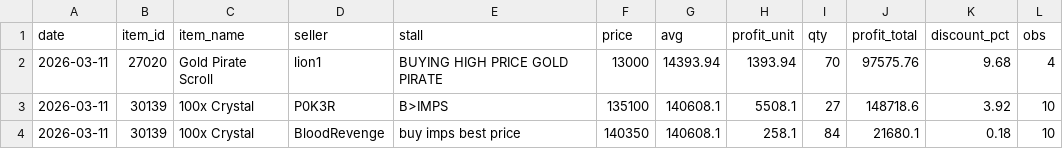
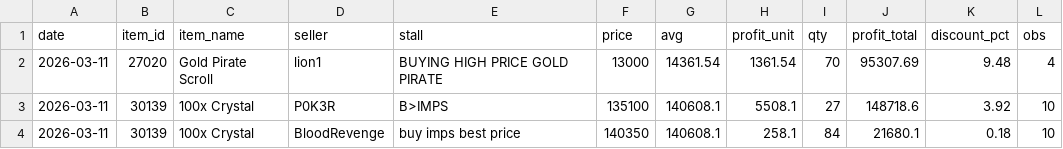
Before and after one commit to Bunencio/moon-discounts, a CSV file: docs/profit_hits_ge_20000.csv, drawn as a sheet.

```diff
--- a/docs/profit_hits_ge_20000.csv
+++ b/docs/profit_hits_ge_20000.csv
@@ -1,3 +1,3 @@
 date,item_id,item_name,seller,stall,price,avg,profit_unit,qty,profit_total,discount_pct,obs
-2026-03-11,27020,Gold Pirate Scroll,lion1,BUYING HIGH PRICE GOLD PIRATE,13000,14393.94,1393.94,70,97575.76,9.68,4
+2026-03-11,27020,Gold Pirate Scroll,lion1,BUYING HIGH PRICE GOLD PIRATE,13000,14361.54,1361.54,70,95307.69,9.48,4
 2026-03-11,30139,100x Crystal,P0K3R,B>IMPS,135100,140608.1,5508.1,27,148718.6,3.92,10
```
